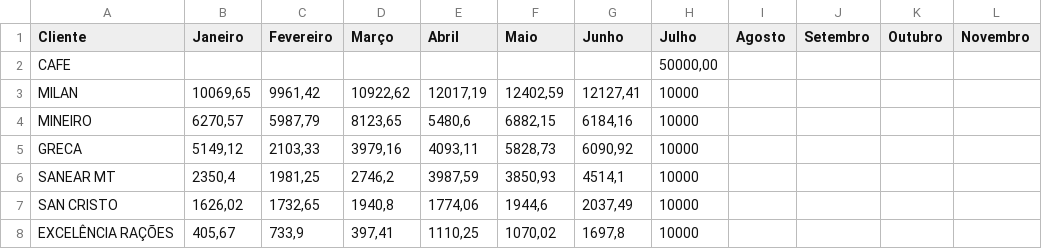
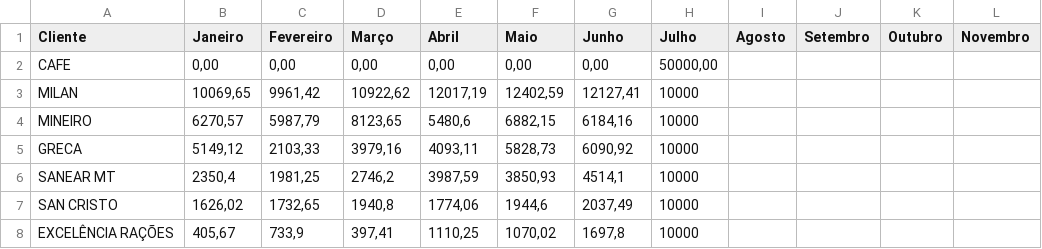
Before and after one commit to mwbm07/mtgas-dashboard-gn, a CSV file: data/entradas_vendas_mensais.csv, drawn as a sheet; only a part is shown; the diff names each change by its address in the sheet, - before the commit and + after, or states it on an @@ line.

Commit message:
Initialize monthly sales data for CAFE

```diff
--- a/data/entradas_vendas_mensais.csv
+++ b/data/entradas_vendas_mensais.csv
-B2 (Janeiro): (empty)
+B2 (Janeiro): 0,00
-C2 (Fevereiro): (empty)
+C2 (Fevereiro): 0,00
-D2 (Março): (empty)
+D2 (Março): 0,00
-E2 (Abril): (empty)
+E2 (Abril): 0,00
-F2 (Maio): (empty)
+F2 (Maio): 0,00
-G2 (Junho): (empty)
+G2 (Junho): 0,00
```
